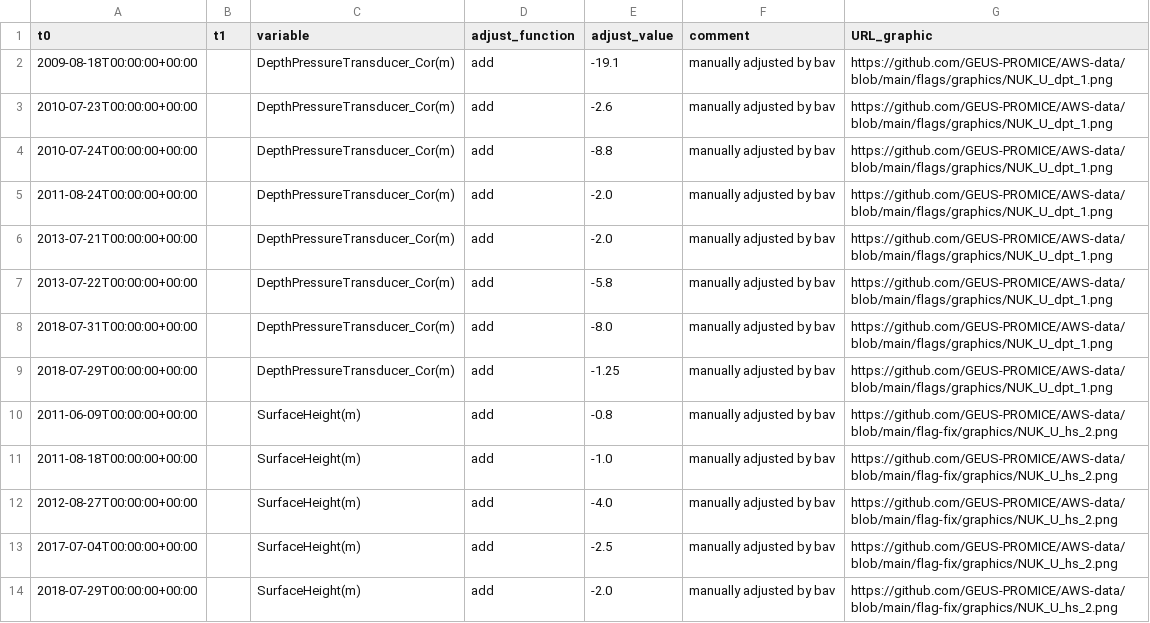
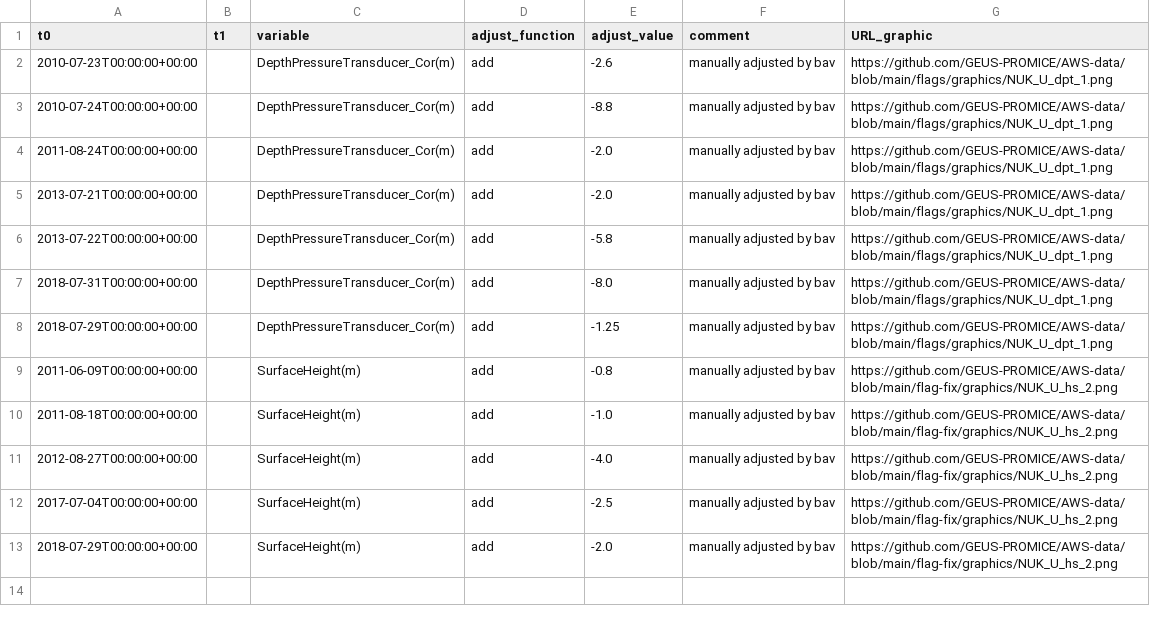
Before and after one commit to GEUS-PROMICE/PROMICE-AWS-toolbox, a CSV file: metadata/flag-fix/NUK_U.csv, drawn as a sheet.

```diff
--- a/metadata/flag-fix/NUK_U.csv
+++ b/metadata/flag-fix/NUK_U.csv
@@ -1,3 +1,2 @@
 t0,t1,variable,adjust_function,adjust_value,comment,URL_graphic
-2009-08-18T00:00:00+00:00,,DepthPressureTransducer_Cor(m),add,-19.1,manually adjusted by bav,https://github.com/GEUS-PROMICE/AWS-data/blob/main/flags/graphics/NUK_U_dpt_1.png
 2010-07-23T00:00:00+00:00,,DepthPressureTransducer_Cor(m),add,-2.6,manually adjusted by bav,https://github.com/GEUS-PROMICE/AWS-data/blob/main/flags/graphics/NUK_U_dpt_1.png
```
Also changed, not shown: metadata/flags/QAS_U.csv, metadata/flags/TAS_A.csv, 47 other files.
